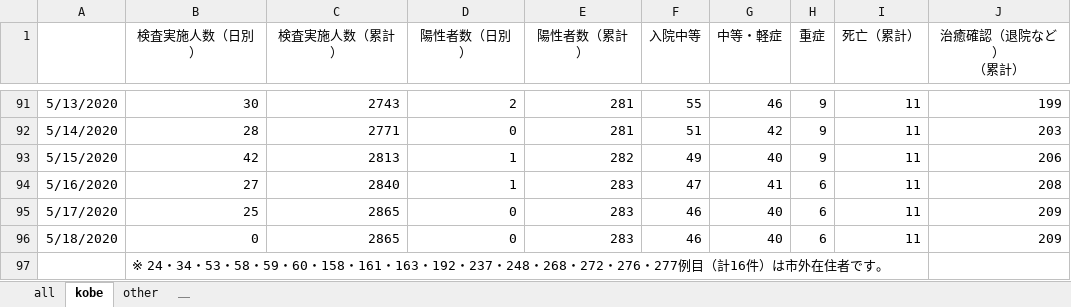
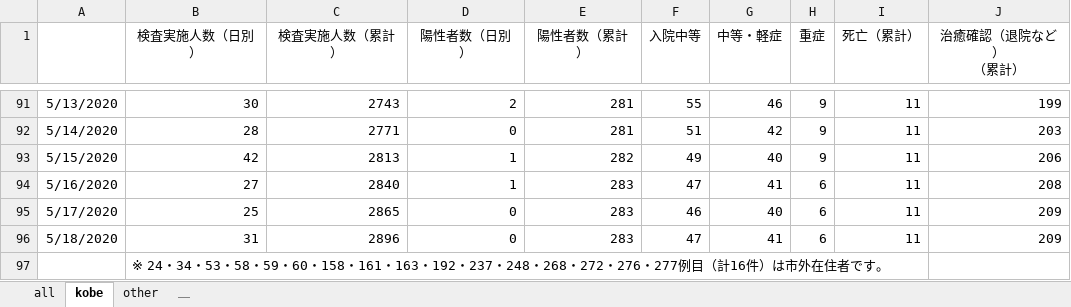
Before and after one commit to codeforjapan/kobe-stopcovid19, an Excel workbook: static/data/kansensya_pcr.xlsx, sheet kobe, drawn as a sheet; only a part is shown, gaps mark what is left out; values as stored, in another font and other column widths than the file's, no borders; the diff names each change by its address in the sheet, - before the commit and + after, or states it on an @@ line.

```diff
--- a/static/data/kansensya_pcr.xlsx (sheet kobe)
+++ b/static/data/kansensya_pcr.xlsx (sheet kobe)
-B96 (検査実施人数（日別）): 0
+B96 (検査実施人数（日別）): 31
-C96 (検査実施人数（累計）): 2865
+C96 (検査実施人数（累計）): 2896
-F96 (入院中等): 46
+F96 (入院中等): 47
-G96 (中等・軽症): 40
+G96 (中等・軽症): 41
```
Also changed, not shown: sheet all, 1 other file.
